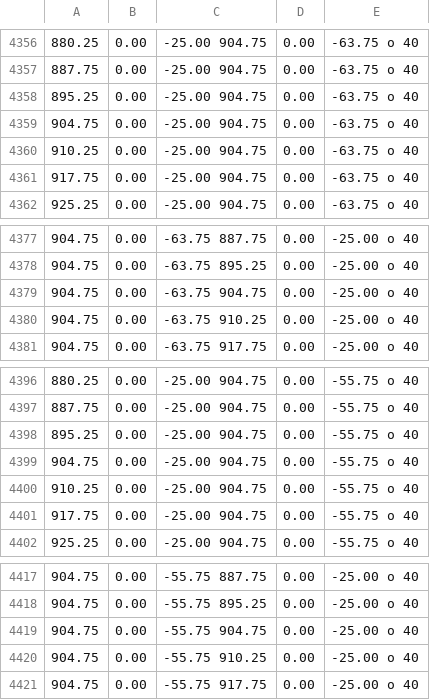
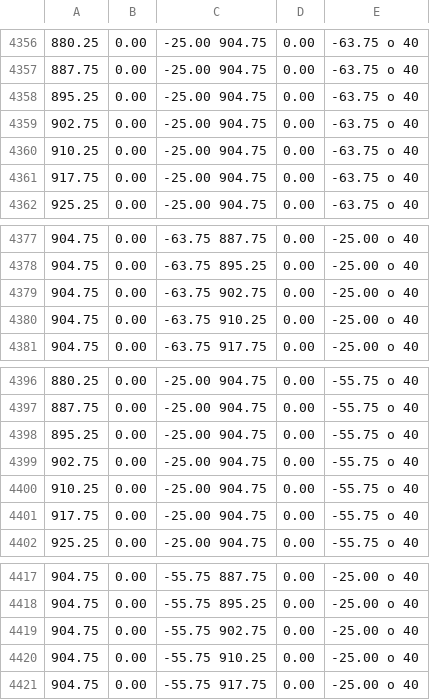
Before and after one commit to MelvinKool/Containing, a CSV file: Server/Files/RouteFiles/UnloadedRoutes.csv, drawn as a sheet; only a part is shown, gaps mark what is left out.

```diff
--- a/Server/Files/RouteFiles/UnloadedRoutes.csv
+++ b/Server/Files/RouteFiles/UnloadedRoutes.csv
@@ -4358,3 +4358,3 @@
 895.25,0.00,-25.00 904.75,0.00,-63.75 o 40
-904.75,0.00,-25.00 904.75,0.00,-63.75 o 40
+902.75,0.00,-25.00 904.75,0.00,-63.75 o 40
 910.25,0.00,-25.00 904.75,0.00,-63.75 o 40
@@ -4378,3 +4378,3 @@
 904.75,0.00,-63.75 895.25,0.00,-25.00 o 40
-904.75,0.00,-63.75 904.75,0.00,-25.00 o 40
+904.75,0.00,-63.75 902.75,0.00,-25.00 o 40
 904.75,0.00,-63.75 910.25,0.00,-25.00 o 40
@@ -4398,3 +4398,3 @@
 895.25,0.00,-25.00 904.75,0.00,-55.75 o 40
-904.75,0.00,-25.00 904.75,0.00,-55.75 o 40
+902.75,0.00,-25.00 904.75,0.00,-55.75 o 40
 910.25,0.00,-25.00 904.75,0.00,-55.75 o 40
@@ -4418,3 +4418,3 @@
 904.75,0.00,-55.75 895.25,0.00,-25.00 o 40
-904.75,0.00,-55.75 904.75,0.00,-25.00 o 40
+904.75,0.00,-55.75 902.75,0.00,-25.00 o 40
 904.75,0.00,-55.75 910.25,0.00,-25.00 o 40
```
Also changed, not shown: Server/Files/RouteFiles/LoadedRoutes.csv, 6 other files.
